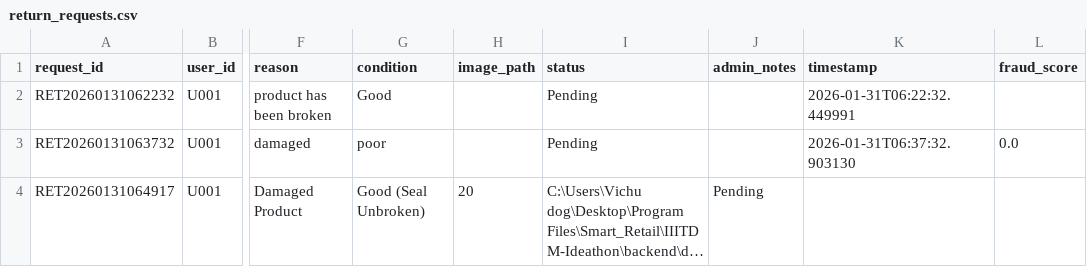
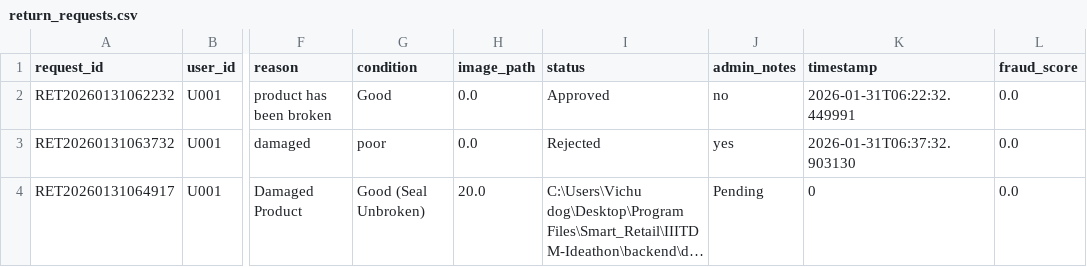
Before and after one commit to KishoreKalkin7/IIITDM-Ideathon, a CSV file: backend/data/return_requests.csv, drawn as a sheet; only a part is shown, gaps mark what is left out; long unchanged cells end in …; the diff names each change by its address in the sheet, - before the commit and + after, or states it on an @@ line.

```diff
--- a/backend/data/return_requests.csv
+++ b/backend/data/return_requests.csv
-H2:H3 (image_path): (empty)
+H2:H3 (image_path): 0.0
-I2 (status): Pending
+I2 (status): Approved
-J2 (admin_notes): (empty)
+J2 (admin_notes): no
-L2 (fraud_score): (empty)
+L2 (fraud_score): 0.0
-I3 (status): Pending
+I3 (status): Rejected
-J3 (admin_notes): (empty)
+J3 (admin_notes): yes
-H4 (image_path): 20
+H4 (image_path): 20.0
-K4 (timestamp): (empty)
+K4 (timestamp): 0
-L4 (fraud_score): (empty)
+L4 (fraud_score): 0.0
```
Also changed, not shown: backend/data/interactions.csv, backend/data/orders.csv, 11 other files.
